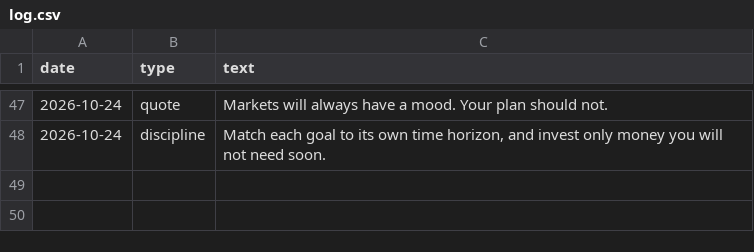
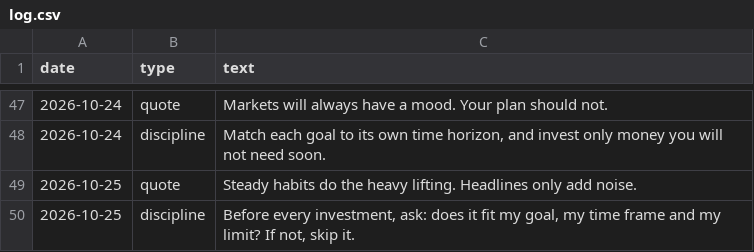
Before and after one commit to darshildshah211/dds-posters, a CSV file: stories/log.csv, drawn as a sheet; only a part is shown, gaps mark what is left out.

```diff
--- a/stories/log.csv
+++ b/stories/log.csv
@@ -48 +48,3 @@ date,type,text
 2026-10-24,discipline,"Match each goal to its own time horizon, and invest only money you will not need soon."
+2026-10-25,quote,Steady habits do the heavy lifting. Headlines only add noise.
+2026-10-25,discipline,"Before every investment, ask: does it fit my goal, my time frame and my limit? If not, skip it."
```
Also changed, not shown: 6 other files.
